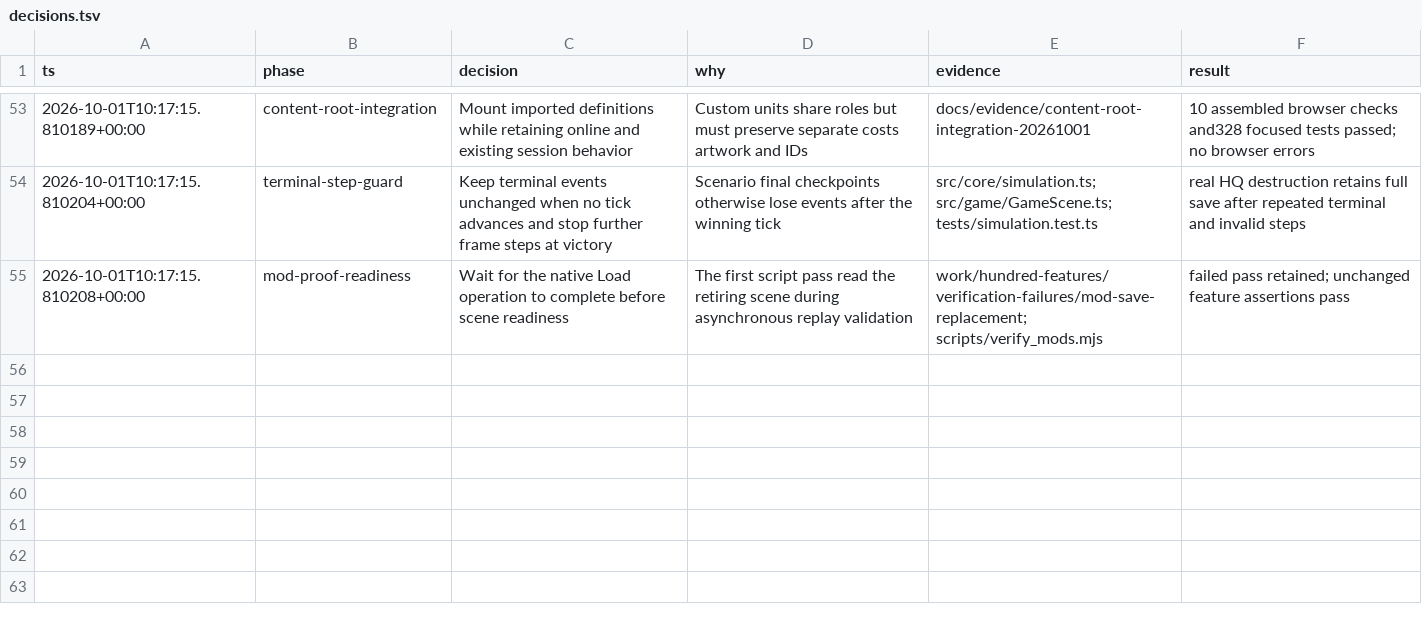
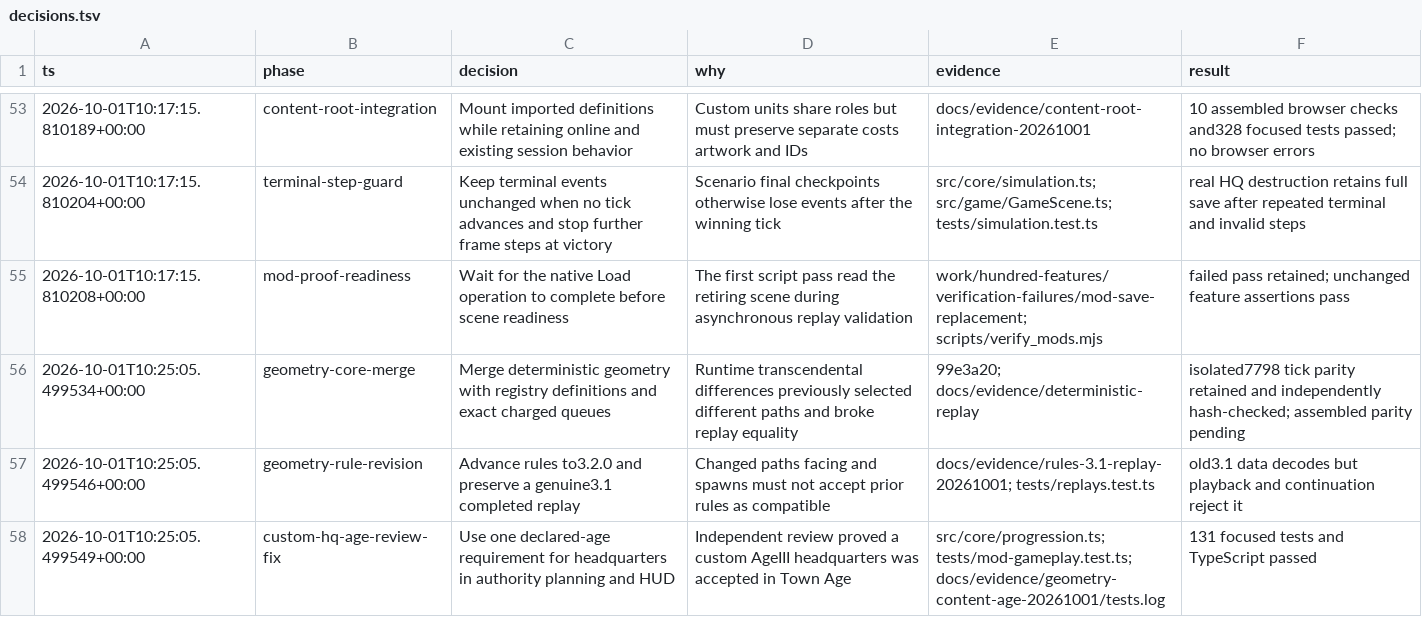
Before and after one commit to callmemorgan/orcs-vs-fairies, a TSV file: docs/features/decisions.tsv, drawn as a sheet; only a part is shown, gaps mark what is left out.

```diff
--- a/docs/features/decisions.tsv
+++ b/docs/features/decisions.tsv
@@ -55 +55,4 @@ ts	phase	decision	why	evidence	result
 2026-10-01T10:17:15.810208+00:00	mod-proof-readiness	Wait for the native Load operation to complete before scene readiness	The first script pass read the retiring scene during asynchronous replay validation	work/hundred-features/verification-failures/mod-save-replacement; scripts/verify_mods.mjs	failed pass retained; unchanged feature assertions pass
+2026-10-01T10:25:05.499534+00:00	geometry-core-merge	Merge deterministic geometry with registry definitions and exact charged queues	Runtime transcendental differences previously selected different paths and broke replay equality	99e3a20; docs/evidence/deterministic-replay	isolated7798 tick parity retained and independently hash-checked; assembled parity pending
+2026-10-01T10:25:05.499546+00:00	geometry-rule-revision	Advance rules to3.2.0 and preserve a genuine3.1 completed replay	Changed paths facing and spawns must not accept prior rules as compatible	docs/evidence/rules-3.1-replay-20261001; tests/replays.test.ts	old3.1 data decodes but playback and continuation reject it
+2026-10-01T10:25:05.499549+00:00	custom-hq-age-review-fix	Use one declared-age requirement for headquarters in authority planning and HUD	Independent review proved a custom AgeIII headquarters was accepted in Town Age	src/core/progression.ts; tests/mod-gameplay.test.ts; docs/evidence/geometry-content-age-20261001/tests.log	131 focused tests and TypeScript passed
```
Also changed, not shown: 12 other files.
